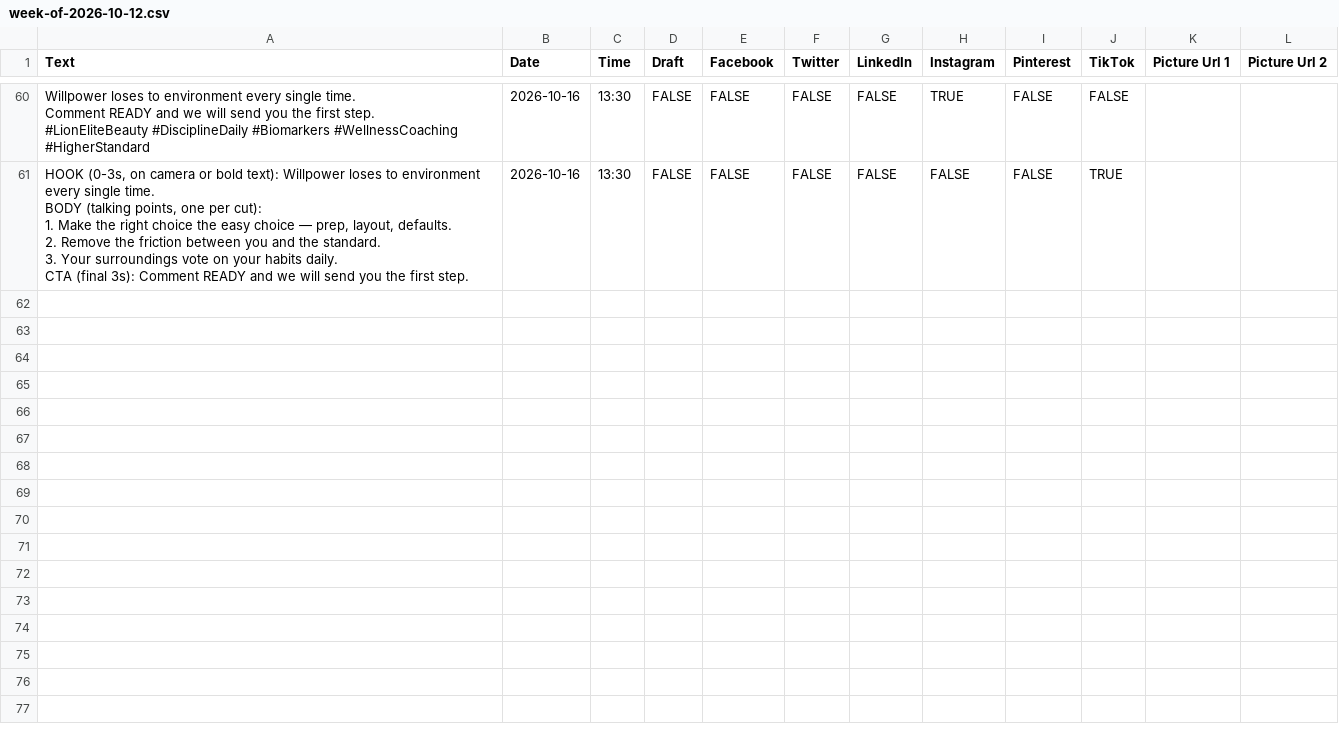
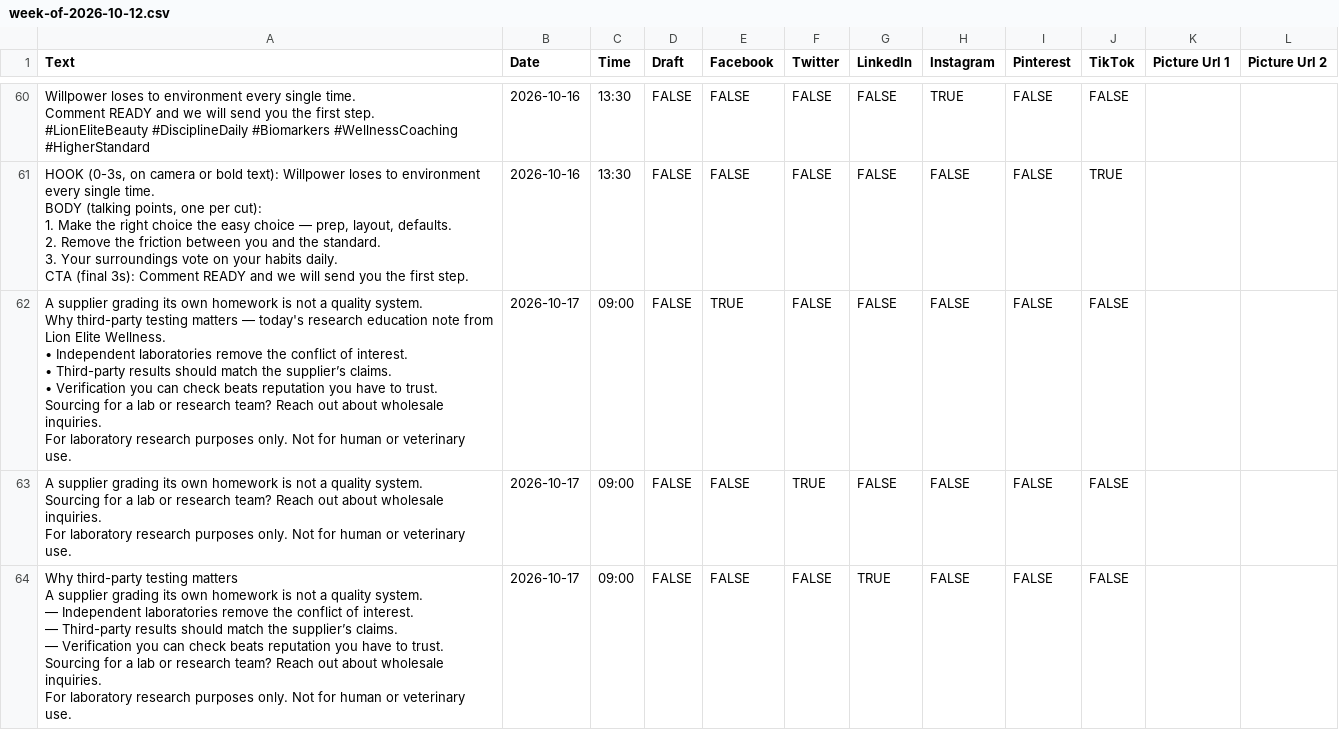
Before and after one commit to lionelite/lion-elite-os, a CSV file: content/metricool-import/week-of-2026-10-12.csv, drawn as a sheet; only a part is shown, gaps mark what is left out; ↵ is a line break in a cell; the diff covers the shown part only; the diff names each change by its address in the sheet, - before the commit and + after, or states it on an @@ line.

```diff
--- a/content/metricool-import/week-of-2026-10-12.csv
+++ b/content/metricool-import/week-of-2026-10-12.csv
+row 62: A supplier grading its own homework is not a quality system. ↵ Why third-party testing matters — today's research education note from Lion Elite Wellness. ↵ • Independent laboratories remove the conflict of interest. ↵ • Third-party results should match the supplier’s claims. ↵ • Verification you can check beats reputation you have to trust. ↵ Sourcing for a lab or research team? Reach out about wholesale inquiries. ↵ For laboratory research purposes only. Not for human or veterinary use. | 2026-10-17 | 09:00 | FALSE | TRUE | FALSE | FALSE | FALSE | FALSE | FALSE
+row 63: A supplier grading its own homework is not a quality system. ↵ Sourcing for a lab or research team? Reach out about wholesale inquiries. ↵ For laboratory research purposes only. Not for human or veterinary use. | 2026-10-17 | 09:00 | FALSE | FALSE | TRUE | FALSE | FALSE | FALSE | FALSE
+row 64: Why third-party testing matters ↵ A supplier grading its own homework is not a quality system. ↵ — Independent laboratories remove the conflict of interest. ↵ — Third-party results should match the supplier’s claims. ↵ — Verification you can check beats reputation you have to trust. ↵ Sourcing for a lab or research team? Reach out about wholesale inquiries. ↵ For laboratory research purposes only. Not for human or veterinary use. | 2026-10-17 | 09:00 | FALSE | FALSE | FALSE | TRUE | FALSE | FALSE | FALSE
```
Also changed, not shown: 9 added rows elsewhere in this file, 4 other files.
